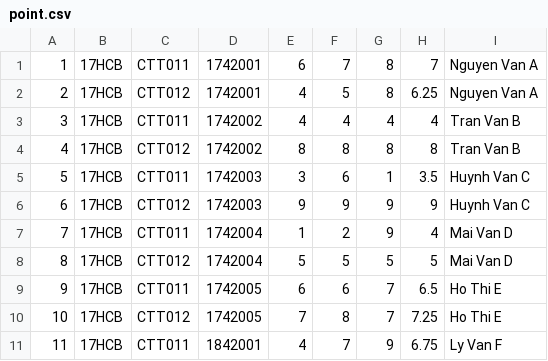
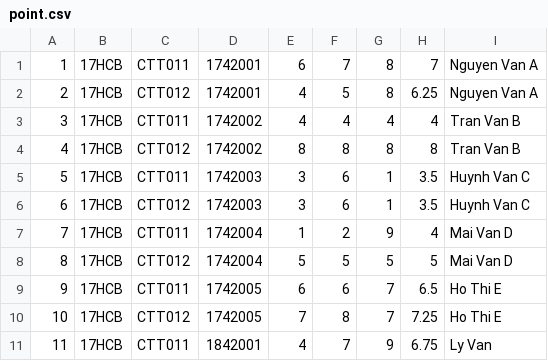
Before and after one commit to nlcthong1997/ltudjava-18hcb-18424070-bt2, a CSV file: file-import/point.csv, drawn as a sheet.

```diff
--- a/file-import/point.csv
+++ b/file-import/point.csv
@@ -5,3 +5,3 @@
 5,17HCB,CTT011,1742003,3,6,1,3.5,Huynh Van C
-6,17HCB,CTT012,1742003,9,9,9,9,Huynh Van C
+6,17HCB,CTT012,1742003,3,6,1,3.5,Huynh Van C
 7,17HCB,CTT011,1742004,1,2,9,4,Mai Van D
@@ -10,2 +10,2 @@
 10,17HCB,CTT012,1742005,7,8,7,7.25,Ho Thi E
-11,17HCB,CTT011,1842001,4,7,9,6.75,Ly Van F
+11,17HCB,CTT011,1842001,4,7,9,6.75,Ly Van
```
Also changed, not shown: 52 other files.
